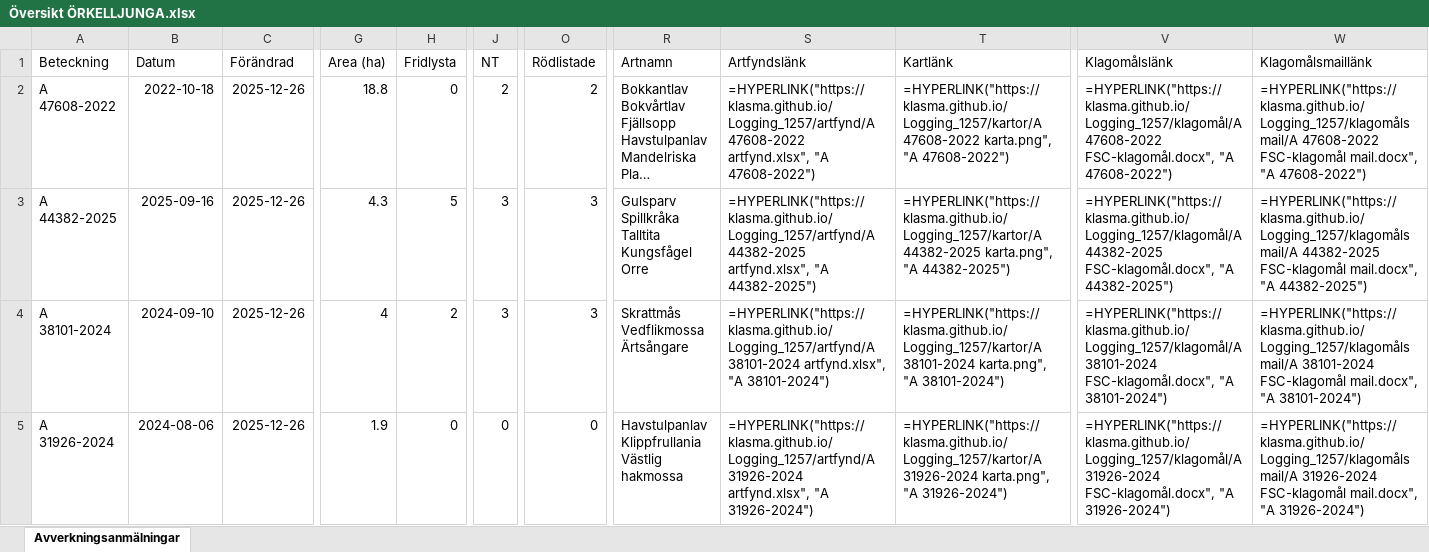
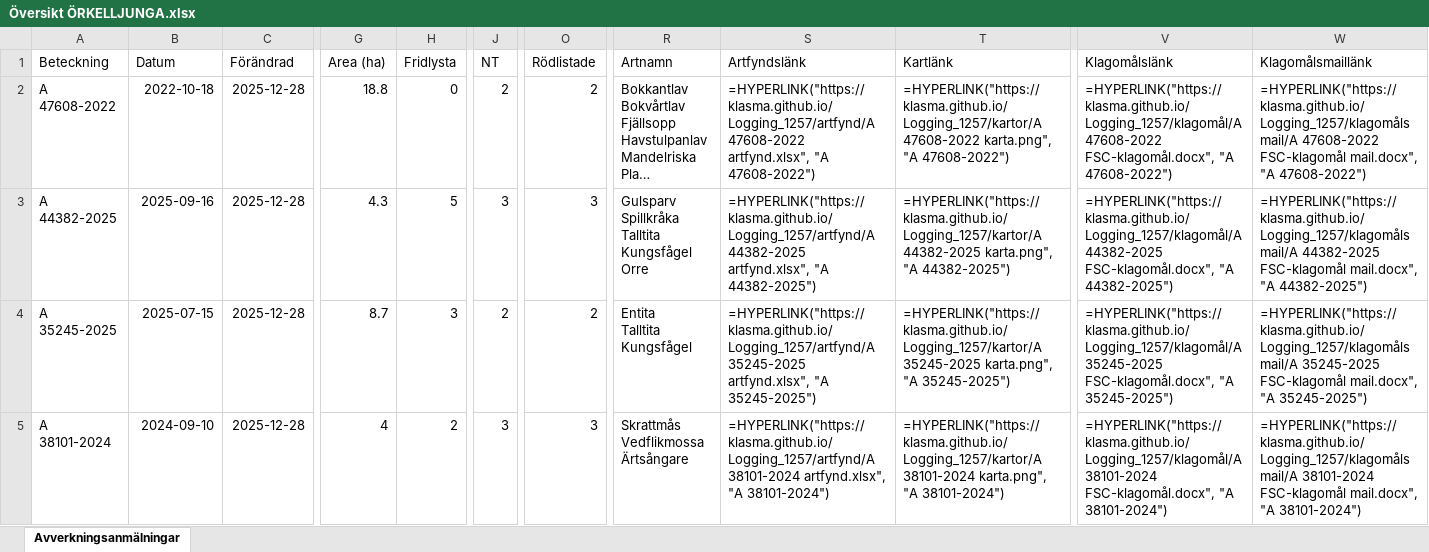
Before and after one commit to klasma/Logging_1257, an Excel workbook: Översikt ÖRKELLJUNGA.xlsx, sheet Avverkningsanmälningar, drawn as a sheet; only a part is shown, gaps mark what is left out; long unchanged cells end in …; values as stored, in another font and other column widths than the file's, no borders; formulas without a stored value are shown as written; ↵ is a line break in a cell; the diff covers the shown part only; the diff names each change by its address in the sheet, - before the commit and + after, or states it on an @@ line.

```diff
--- a/Översikt ÖRKELLJUNGA.xlsx (sheet Avverkningsanmälningar)
+++ b/Översikt ÖRKELLJUNGA.xlsx (sheet Avverkningsanmälningar)
-C2:C5 (Förändrad): 2025-12-26
+C2:C5 (Förändrad): 2025-12-28
-A4 (Beteckning): A 38101-2024
+A4 (Beteckning): A 35245-2025
-B4 (Datum): 2024-09-10
+B4 (Datum): 2025-07-15
-G4 (Area (ha)): 4
+G4 (Area (ha)): 8.7
-H4 (Fridlysta): 2
+H4 (Fridlysta): 3
-J4 (NT): 3
+J4 (NT): 2
-O4 (Rödlistade): 3
+O4 (Rödlistade): 2
-R4 (Artnamn): Skrattmås ↵ Vedflikmossa ↵ Ärtsångare
+R4 (Artnamn): Entita ↵ Talltita ↵ Kungsfågel
-S4 (Artfyndslänk): =HYPERLINK("https://klasma.github.io/Logging_1257/artfynd/A 38101-2024 artfynd.xlsx", "A 38101-2024")
+S4 (Artfyndslänk): =HYPERLINK("https://klasma.github.io/Logging_1257/artfynd/A 35245-2025 artfynd.xlsx", "A 35245-2025")
-T4 (Kartlänk): =HYPERLINK("https://klasma.github.io/Logging_1257/kartor/A 38101-2024 karta.png", "A 38101-2024")
+T4 (Kartlänk): =HYPERLINK("https://klasma.github.io/Logging_1257/kartor/A 35245-2025 karta.png", "A 35245-2025")
-V4 (Klagomålslänk): =HYPERLINK("https://klasma.github.io/Logging_1257/klagomål/A 38101-2024 FSC-klagomål.docx", "A 38101-2024")
+V4 (Klagomålslänk): =HYPERLINK("https://klasma.github.io/Logging_1257/klagomål/A 35245-2025 FSC-klagomål.docx", "A 35245-2025")
-W4 (Klagomålsmaillänk): =HYPERLINK("https://klasma.github.io/Logging_1257/klagomålsmail/A 38101-2024 FSC-klagomål mail.docx", "A 38101-2024")
+W4 (Klagomålsmaillänk): =HYPERLINK("https://klasma.github.io/Logging_1257/klagomålsmail/A 35245-2025 FSC-klagomål mail.docx", "A 35245-2025")
-A5 (Beteckning): A 31926-2024
+A5 (Beteckning): A 38101-2024
-B5 (Datum): 2024-08-06
+B5 (Datum): 2024-09-10
-G5 (Area (ha)): 1.9
+G5 (Area (ha)): 4
-H5 (Fridlysta): 0
+H5 (Fridlysta): 2
-J5 (NT): 0
+J5 (NT): 3
-O5 (Rödlistade): 0
+O5 (Rödlistade): 3
-R5 (Artnamn): Havstulpanlav ↵ Klippfrullania ↵ Västlig hakmossa
+R5 (Artnamn): Skrattmås ↵ Vedflikmossa ↵ Ärtsångare
-S5 (Artfyndslänk): =HYPERLINK("https://klasma.github.io/Logging_1257/artfynd/A 31926-2024 artfynd.xlsx", "A 31926-2024")
+S5 (Artfyndslänk): =HYPERLINK("https://klasma.github.io/Logging_1257/artfynd/A 38101-2024 artfynd.xlsx", "A 38101-2024")
-T5 (Kartlänk): =HYPERLINK("https://klasma.github.io/Logging_1257/kartor/A 31926-2024 karta.png", "A 31926-2024")
+T5 (Kartlänk): =HYPERLINK("https://klasma.github.io/Logging_1257/kartor/A 38101-2024 karta.png", "A 38101-2024")
-V5 (Klagomålslänk): =HYPERLINK("https://klasma.github.io/Logging_1257/klagomål/A 31926-2024 FSC-klagomål.docx", "A 31926-2024")
+V5 (Klagomålslänk): =HYPERLINK("https://klasma.github.io/Logging_1257/klagomål/A 38101-2024 FSC-klagomål.docx", "A 38101-2024")
-W5 (Klagomålsmaillänk): =HYPERLINK("https://klasma.github.io/Logging_1257/klagomålsmail/A 31926-2024 FSC-klagomål mail.docx", "A 31926-2024")
+W5 (Klagomålsmaillänk): =HYPERLINK("https://klasma.github.io/Logging_1257/klagomålsmail/A 38101-2024 FSC-klagomål mail.docx", "A 38101-2024")
```
Also changed, not shown: 1159 edited cells elsewhere in this sheet, artfynd/A 15068-2023 artfynd.xlsx, artfynd/A 1604-2025 artfynd.xlsx, 57 other files.
